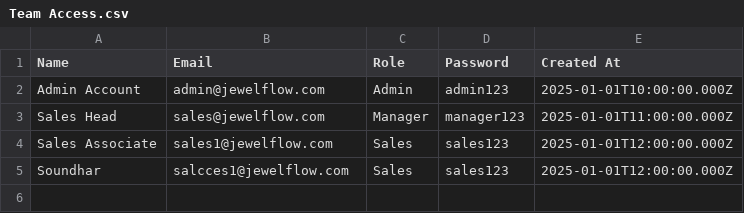
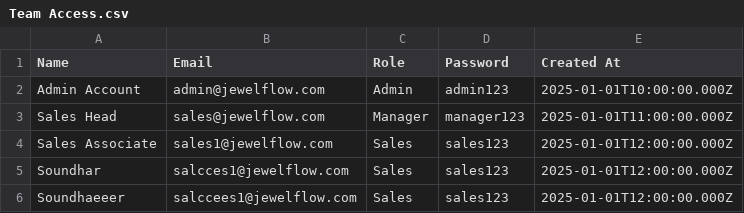
Before and after one commit to AdminSoundhar/soundharcrm, a CSV file: Team Access.csv, drawn as a sheet.

Commit message:
Update Team Access.csv

```diff
--- a/Team Access.csv
+++ b/Team Access.csv
@@ -5 +5,2 @@ Name,Email,Role,Password,Created At
 "Soundhar","salcces1@jewelflow.com","Sales","sales123","2025-01-01T12:00:00.000Z"
+"Soundhaeeer","salccees1@jewelflow.com","Sales","sales123","2025-01-01T12:00:00.000Z"
```
